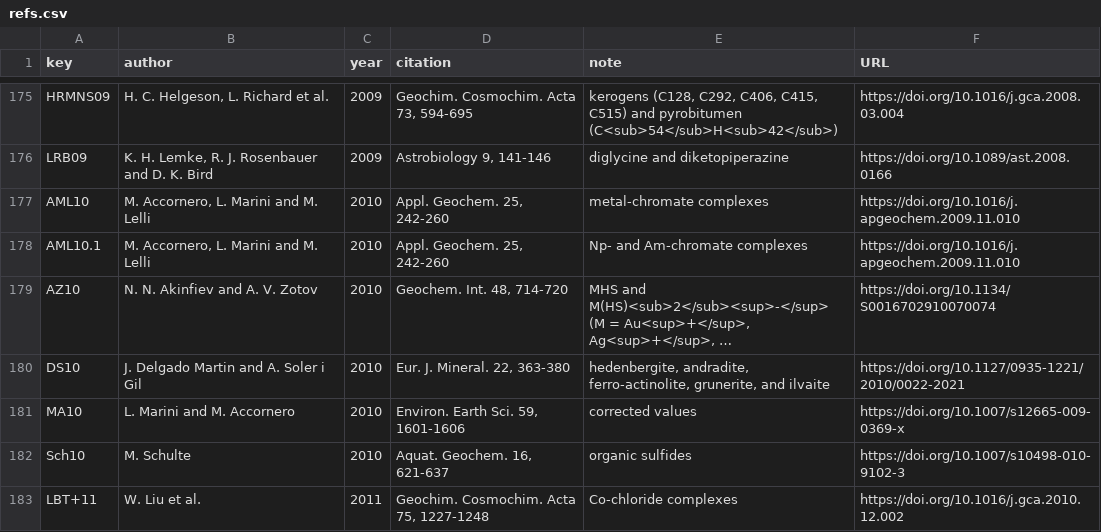
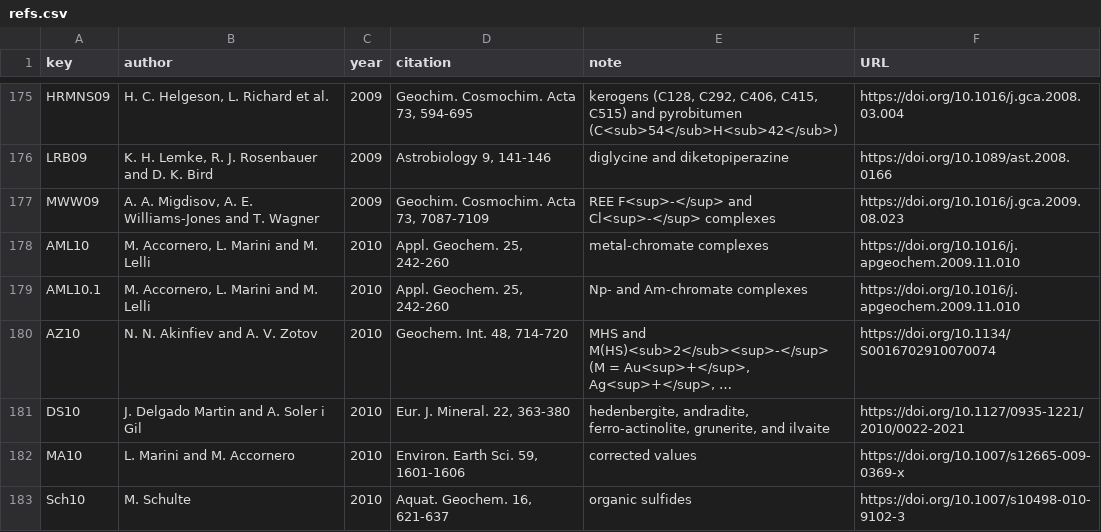
Before and after one commit to jedick/CHNOSZ, a CSV file: inst/extdata/refs.csv, drawn as a sheet; only a part is shown, gaps mark what is left out; the shorter side is filled out with more unchanged rows; long unchanged cells end in …; the diff names each change by its address in the sheet, - before the commit and + after, or states it on an @@ line.

Commit message:
OBIGT/testing: add REE from Migdisov et al. (2009)
git-svn-id: svn://scm.r-forge.r-project.org/svnroot/chnosz/pkg/CHNOSZ@859 edb9625f-4e0d-4859-8d74-9fd3b1da38cb

```diff
--- a/inst/extdata/refs.csv
+++ b/inst/extdata/refs.csv
+row 177: MWW09 | A. A. Migdisov, A. E. Williams-Jones and T. Wagner | 2009 | Geochim. Cosmochim. Acta 73, 7087-7109 | REE F<sup>-</sup> and Cl<sup>-</sup> complexes | https://doi.org/10.1016/j.gca.2009.08.023
```
Also changed, not shown: inst/extdata/adds/OBIGT_check.csv, 5 other files.
